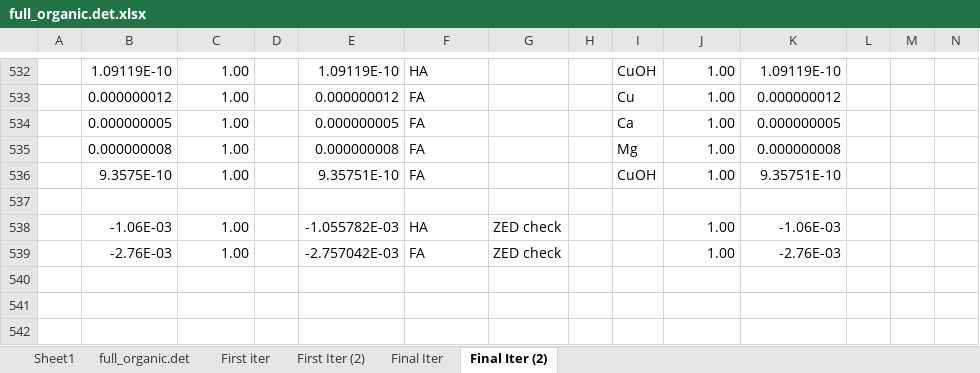
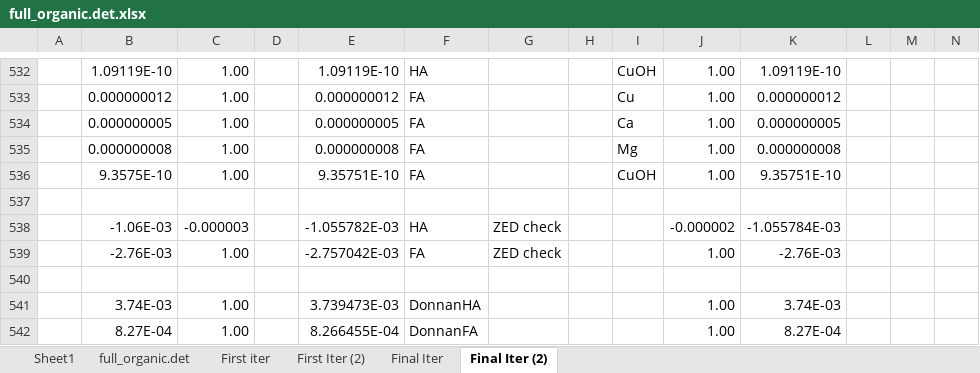
Before and after one commit to WindwardEnv/BLMEngineInR, an Excel workbook: scrap/old BLM/full_organic.det.xlsx, sheet Final Iter (2), drawn as a sheet; only a part is shown, gaps mark what is left out; values as stored, in another font and other column widths than the file's, no borders; rows hold the shown columns only; the diff covers the shown part only; the diff names each change by its address in the sheet, - before the commit and + after, or states it on an @@ line.

```diff
--- a/scrap/old BLM/full_organic.det.xlsx (sheet Final Iter (2))
+++ b/scrap/old BLM/full_organic.det.xlsx (sheet Final Iter (2))
-C538: 1.00
+C538: -0.000003
-J538: 1.00
+J538: -0.000002
-K538: -1.06E-03
+K538: -1.055784E-03
+row 540: (empty)
+row 541:  | 3.74E-03 | 1.00 |  | 3.739473E-03 | DonnanHA |  |  |  | 1.00 | 3.74E-03
+row 542:  | 8.27E-04 | 1.00 |  | 8.266455E-04 | DonnanFA |  |  |  | 1.00 | 8.27E-04
```
Also changed, not shown: 100 edited cells elsewhere in this sheet, 13 other files.
